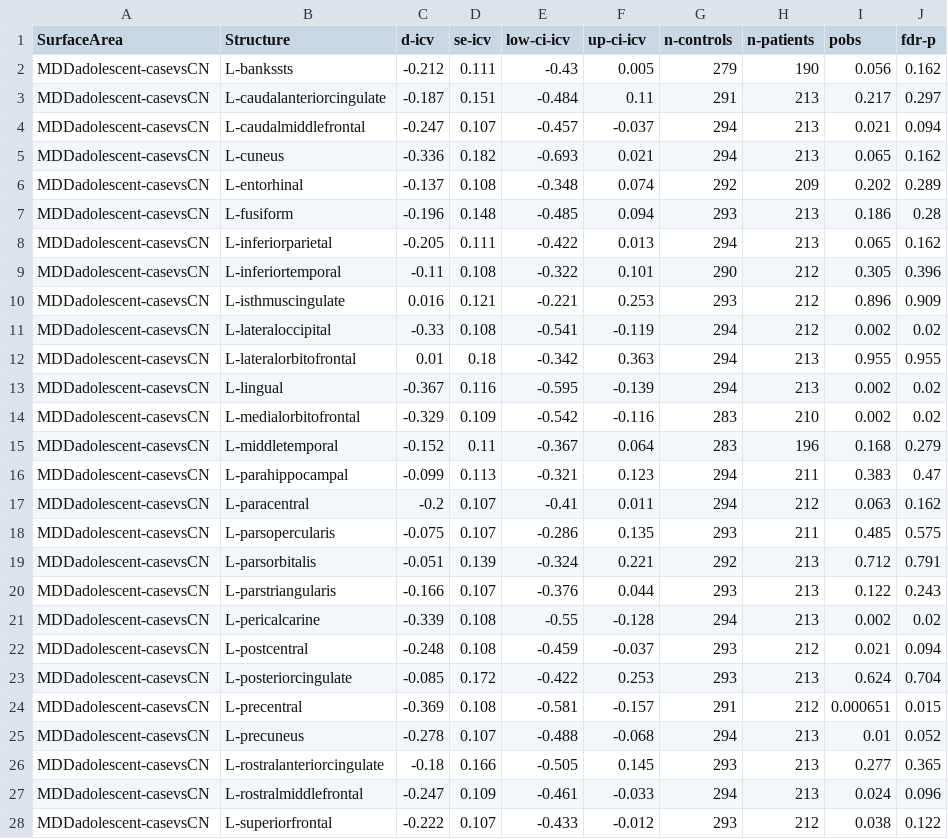
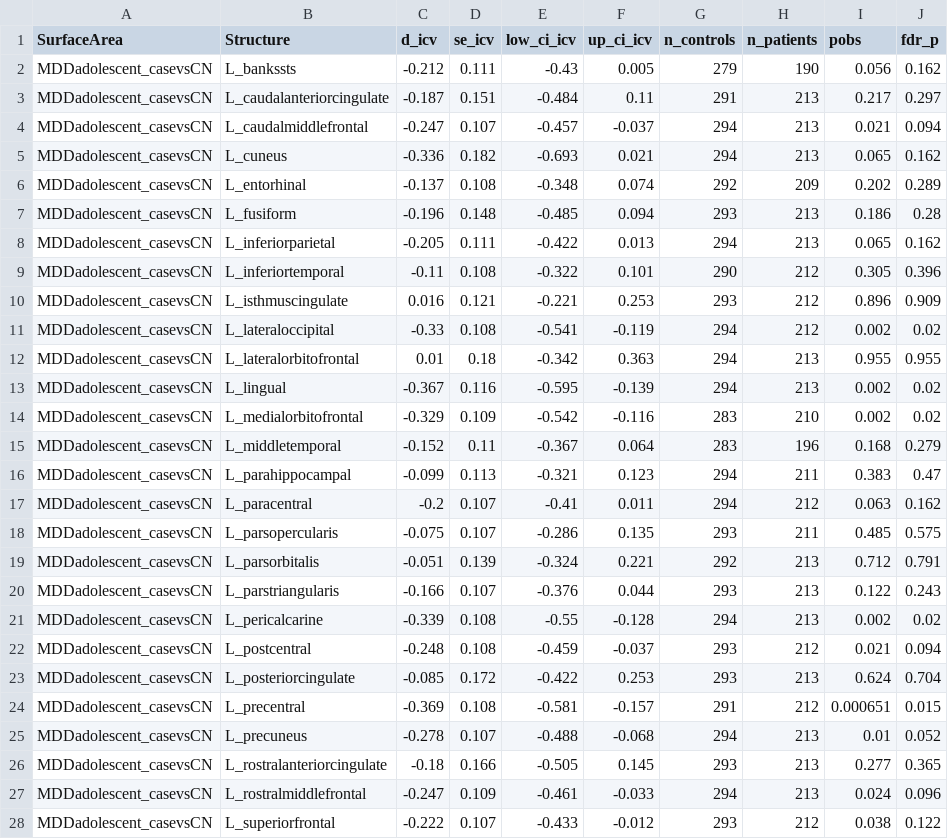
Before and after one commit to MICA-MNI/ENIGMA, a CSV file: enigmatoolbox/datasets/summary_statistics/mddadolescent_case-controls_CortSurf.csv, drawn as a sheet; only a part is shown; the diff covers the shown part only.

```diff
--- a/enigmatoolbox/datasets/summary_statistics/mddadolescent_case-controls_CortSurf.csv
+++ b/enigmatoolbox/datasets/summary_statistics/mddadolescent_case-controls_CortSurf.csv
@@ -1,28 +1,28 @@
-SurfaceArea,Structure,d-icv,se-icv,low-ci-icv,up-ci-icv,n-controls,n-patients,pobs,fdr-p
-MDDadolescent-casevsCN,L-bankssts,-0.212,0.111,-0.43,0.005,279,190,0.056,0.162
-MDDadolescent-casevsCN,L-caudalanteriorcingulate,-0.187,0.151,-0.484,0.11,291,213,0.217,0.297
-MDDadolescent-casevsCN,L-caudalmiddlefrontal,-0.247,0.107,-0.457,-0.037,294,213,0.021,0.094
-MDDadolescent-casevsCN,L-cuneus,-0.336,0.182,-0.693,0.021,294,213,0.065,0.162
-MDDadolescent-casevsCN,L-entorhinal,-0.137,0.108,-0.348,0.074,292,209,0.202,0.289
-MDDadolescent-casevsCN,L-fusiform,-0.196,0.148,-0.485,0.094,293,213,0.186,0.28
-MDDadolescent-casevsCN,L-inferiorparietal,-0.205,0.111,-0.422,0.013,294,213,0.065,0.162
-MDDadolescent-casevsCN,L-inferiortemporal,-0.11,0.108,-0.322,0.101,290,212,0.305,0.396
-MDDadolescent-casevsCN,L-isthmuscingulate,0.016,0.121,-0.221,0.253,293,212,0.896,0.909
-MDDadolescent-casevsCN,L-lateraloccipital,-0.33,0.108,-0.541,-0.119,294,212,0.002,0.02
-MDDadolescent-casevsCN,L-lateralorbitofrontal,0.01,0.18,-0.342,0.363,294,213,0.955,0.955
-MDDadolescent-casevsCN,L-lingual,-0.367,0.116,-0.595,-0.139,294,213,0.002,0.02
-MDDadolescent-casevsCN,L-medialorbitofrontal,-0.329,0.109,-0.542,-0.116,283,210,0.002,0.02
-MDDadolescent-casevsCN,L-middletemporal,-0.152,0.11,-0.367,0.064,283,196,0.168,0.279
-MDDadolescent-casevsCN,L-parahippocampal,-0.099,0.113,-0.321,0.123,294,211,0.383,0.47
-MDDadolescent-casevsCN,L-paracentral,-0.2,0.107,-0.41,0.011,294,212,0.063,0.162
-MDDadolescent-casevsCN,L-parsopercularis,-0.075,0.107,-0.286,0.135,293,211,0.485,0.575
-MDDadolescent-casevsCN,L-parsorbitalis,-0.051,0.139,-0.324,0.221,292,213,0.712,0.791
-MDDadolescent-casevsCN,L-parstriangularis,-0.166,0.107,-0.376,0.044,293,213,0.122,0.243
-MDDadolescent-casevsCN,L-pericalcarine,-0.339,0.108,-0.55,-0.128,294,213,0.002,0.02
-MDDadolescent-casevsCN,L-postcentral,-0.248,0.108,-0.459,-0.037,293,212,0.021,0.094
-MDDadolescent-casevsCN,L-posteriorcingulate,-0.085,0.172,-0.422,0.253,293,213,0.624,0.704
-MDDadolescent-casevsCN,L-precentral,-0.369,0.108,-0.581,-0.157,291,212,0.000651,0.015
-MDDadolescent-casevsCN,L-precuneus,-0.278,0.107,-0.488,-0.068,294,213,0.01,0.052
-MDDadolescent-casevsCN,L-rostralanteriorcingulate,-0.18,0.166,-0.505,0.145,293,213,0.277,0.365
-MDDadolescent-casevsCN,L-rostralmiddlefrontal,-0.247,0.109,-0.461,-0.033,294,213,0.024,0.096
-MDDadolescent-casevsCN,L-superiorfrontal,-0.222,0.107,-0.433,-0.012,293,212,0.038,0.122
+SurfaceArea,Structure,d_icv,se_icv,low_ci_icv,up_ci_icv,n_controls,n_patients,pobs,fdr_p
+MDDadolescent_casevsCN,L_bankssts,-0.212,0.111,-0.43,0.005,279,190,0.056,0.162
+MDDadolescent_casevsCN,L_caudalanteriorcingulate,-0.187,0.151,-0.484,0.11,291,213,0.217,0.297
+MDDadolescent_casevsCN,L_caudalmiddlefrontal,-0.247,0.107,-0.457,-0.037,294,213,0.021,0.094
+MDDadolescent_casevsCN,L_cuneus,-0.336,0.182,-0.693,0.021,294,213,0.065,0.162
+MDDadolescent_casevsCN,L_entorhinal,-0.137,0.108,-0.348,0.074,292,209,0.202,0.289
+MDDadolescent_casevsCN,L_fusiform,-0.196,0.148,-0.485,0.094,293,213,0.186,0.28
+MDDadolescent_casevsCN,L_inferiorparietal,-0.205,0.111,-0.422,0.013,294,213,0.065,0.162
+MDDadolescent_casevsCN,L_inferiortemporal,-0.11,0.108,-0.322,0.101,290,212,0.305,0.396
+MDDadolescent_casevsCN,L_isthmuscingulate,0.016,0.121,-0.221,0.253,293,212,0.896,0.909
+MDDadolescent_casevsCN,L_lateraloccipital,-0.33,0.108,-0.541,-0.119,294,212,0.002,0.02
+MDDadolescent_casevsCN,L_lateralorbitofrontal,0.01,0.18,-0.342,0.363,294,213,0.955,0.955
+MDDadolescent_casevsCN,L_lingual,-0.367,0.116,-0.595,-0.139,294,213,0.002,0.02
+MDDadolescent_casevsCN,L_medialorbitofrontal,-0.329,0.109,-0.542,-0.116,283,210,0.002,0.02
+MDDadolescent_casevsCN,L_middletemporal,-0.152,0.11,-0.367,0.064,283,196,0.168,0.279
+MDDadolescent_casevsCN,L_parahippocampal,-0.099,0.113,-0.321,0.123,294,211,0.383,0.47
+MDDadolescent_casevsCN,L_paracentral,-0.2,0.107,-0.41,0.011,294,212,0.063,0.162
+MDDadolescent_casevsCN,L_parsopercularis,-0.075,0.107,-0.286,0.135,293,211,0.485,0.575
+MDDadolescent_casevsCN,L_parsorbitalis,-0.051,0.139,-0.324,0.221,292,213,0.712,0.791
+MDDadolescent_casevsCN,L_parstriangularis,-0.166,0.107,-0.376,0.044,293,213,0.122,0.243
+MDDadolescent_casevsCN,L_pericalcarine,-0.339,0.108,-0.55,-0.128,294,213,0.002,0.02
+MDDadolescent_casevsCN,L_postcentral,-0.248,0.108,-0.459,-0.037,293,212,0.021,0.094
+MDDadolescent_casevsCN,L_posteriorcingulate,-0.085,0.172,-0.422,0.253,293,213,0.624,0.704
+MDDadolescent_casevsCN,L_precentral,-0.369,0.108,-0.581,-0.157,291,212,0.000651,0.015
+MDDadolescent_casevsCN,L_precuneus,-0.278,0.107,-0.488,-0.068,294,213,0.01,0.052
+MDDadolescent_casevsCN,L_rostralanteriorcingulate,-0.18,0.166,-0.505,0.145,293,213,0.277,0.365
+MDDadolescent_casevsCN,L_rostralmiddlefrontal,-0.247,0.109,-0.461,-0.033,294,213,0.024,0.096
+MDDadolescent_casevsCN,L_superiorfrontal,-0.222,0.107,-0.433,-0.012,293,212,0.038,0.122
```
Also changed, not shown: 82 edited cells elsewhere in this file, enigmatoolbox/datasets/summary_statistics/mddadolescent_case-controls_CortSurf_recurrent.csv, enigmatoolbox/datasets/summary_statistics/mddadolescent_firstepisode-recurrent_CortThick.csv, 9 other files.
